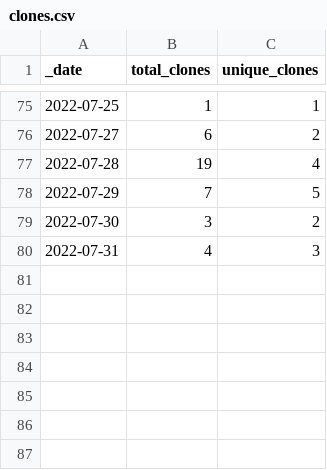
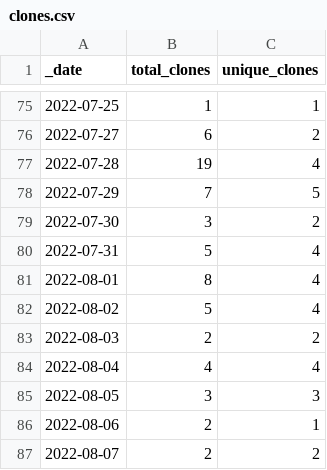
Before and after one commit to FAIRplus/the-fair-cookbook, a CSV file: traffic/clones.csv, drawn as a sheet; only a part is shown, gaps mark what is left out.

Commit message:
GitHub traffic

```diff
--- a/traffic/clones.csv
+++ b/traffic/clones.csv
@@ -79,2 +79,9 @@ _date,total_clones,unique_clones
 2022-07-30,3,2
-2022-07-31,4,3
+2022-07-31,5,4
+2022-08-01,8,4
+2022-08-02,5,4
+2022-08-03,2,2
+2022-08-04,4,4
+2022-08-05,3,3
+2022-08-06,2,1
+2022-08-07,2,2
```
Also changed, not shown: traffic/views.csv, 1 other file.
